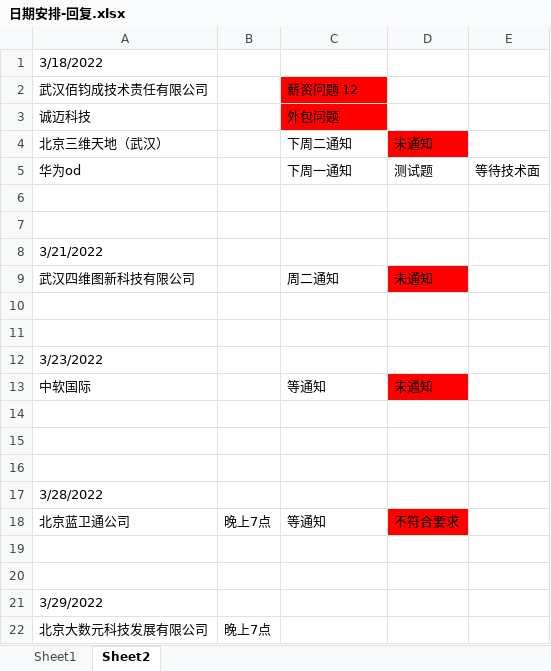
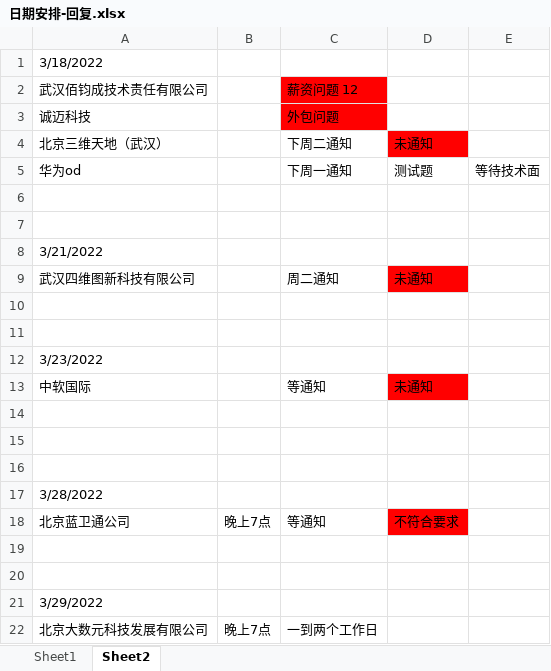
Before and after one commit to Are-xi/zcc-study, an Excel workbook: resume/日期安排-回复.xlsx, sheet Sheet2, drawn as a sheet; values as stored, in another font and other column widths than the file's, no borders; the diff names each change by its address in the sheet, - before the commit and + after, or states it on an @@ line.

Commit message:
。。。

```diff
--- a/resume/日期安排-回复.xlsx (sheet Sheet2)
+++ b/resume/日期安排-回复.xlsx (sheet Sheet2)
-C22: (empty)
+C22: 一到两个工作日
```
